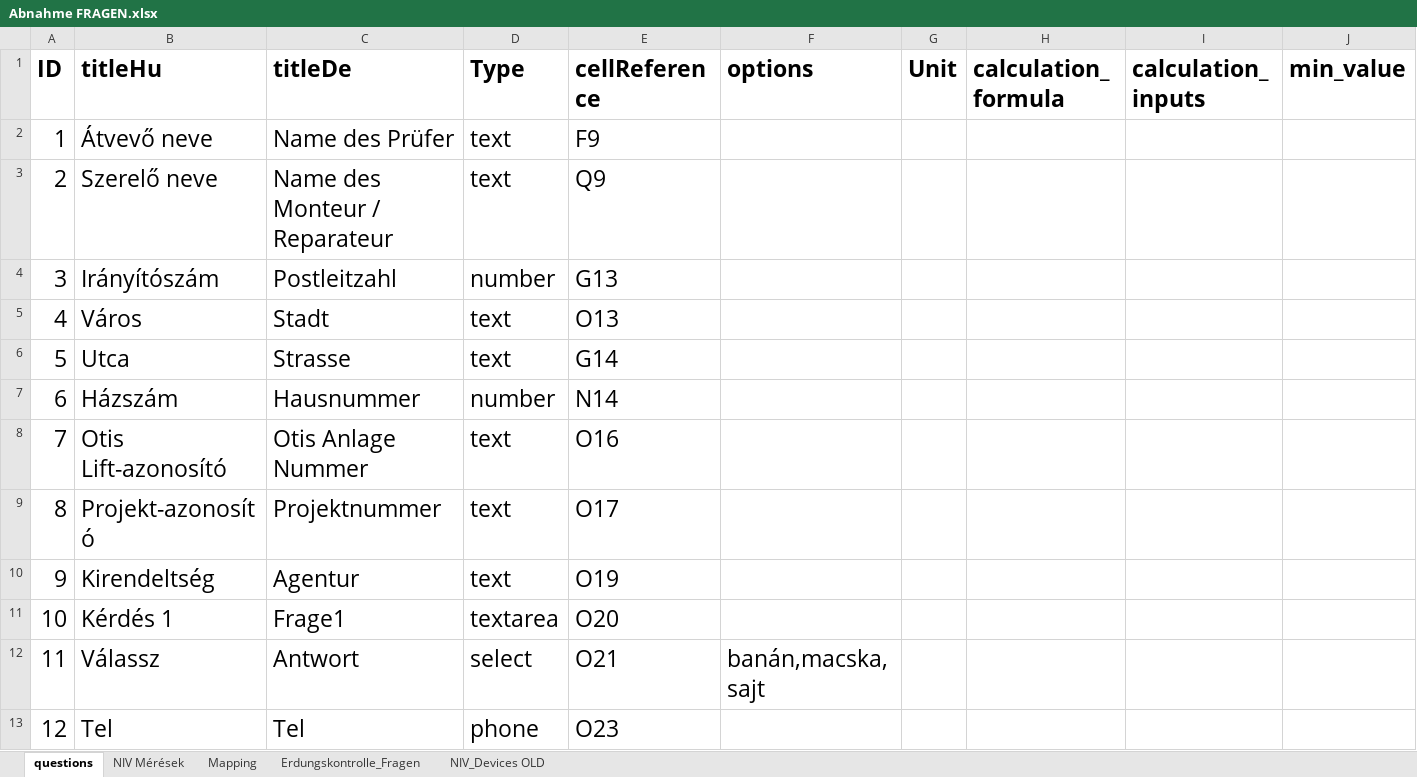
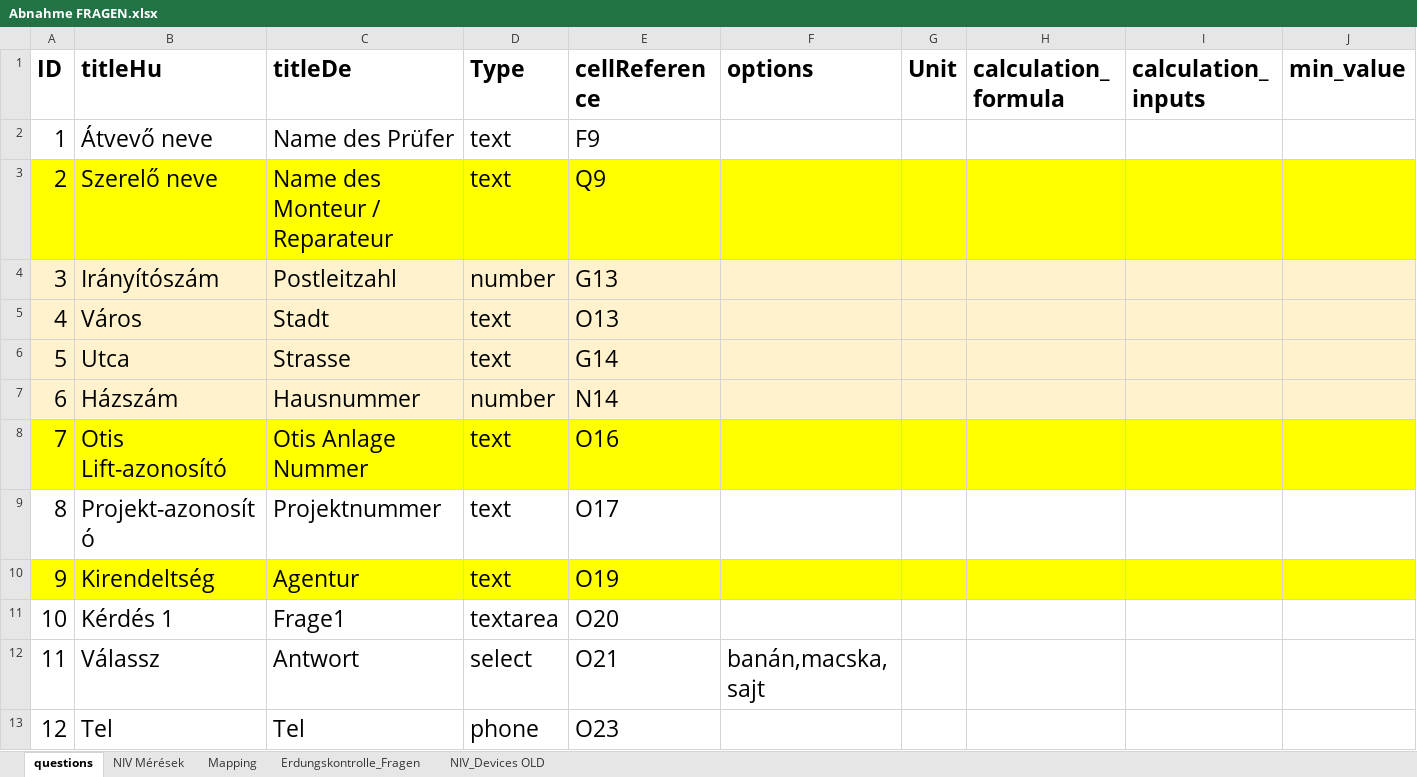
Before and after one commit to Wrassee/Aprod, an Excel workbook: public/templates/Abnahme FRAGEN.xlsx, sheet questions, drawn as a sheet; only a part is shown; values as stored, in another font and other column widths than the file's, no borders; the diff covers the shown part only; the diff names each change by its address in the sheet, - before the commit and + after, or states it on an @@ line.

```diff
--- a/public/templates/Abnahme FRAGEN.xlsx (sheet questions)
+++ b/public/templates/Abnahme FRAGEN.xlsx (sheet questions)
-A3:J3 fill: none
+A3:J3 fill: #FFFF00
-A4:J7 fill: none
+A4:J7 fill: #FFF2CC
-A8:J8 fill: none
+A8:J8 fill: #FFFF00
-A10:J10 fill: none
+A10:J10 fill: #FFFF00
```
Also changed, not shown: cell formats elsewhere in this sheet, 9 other files.
